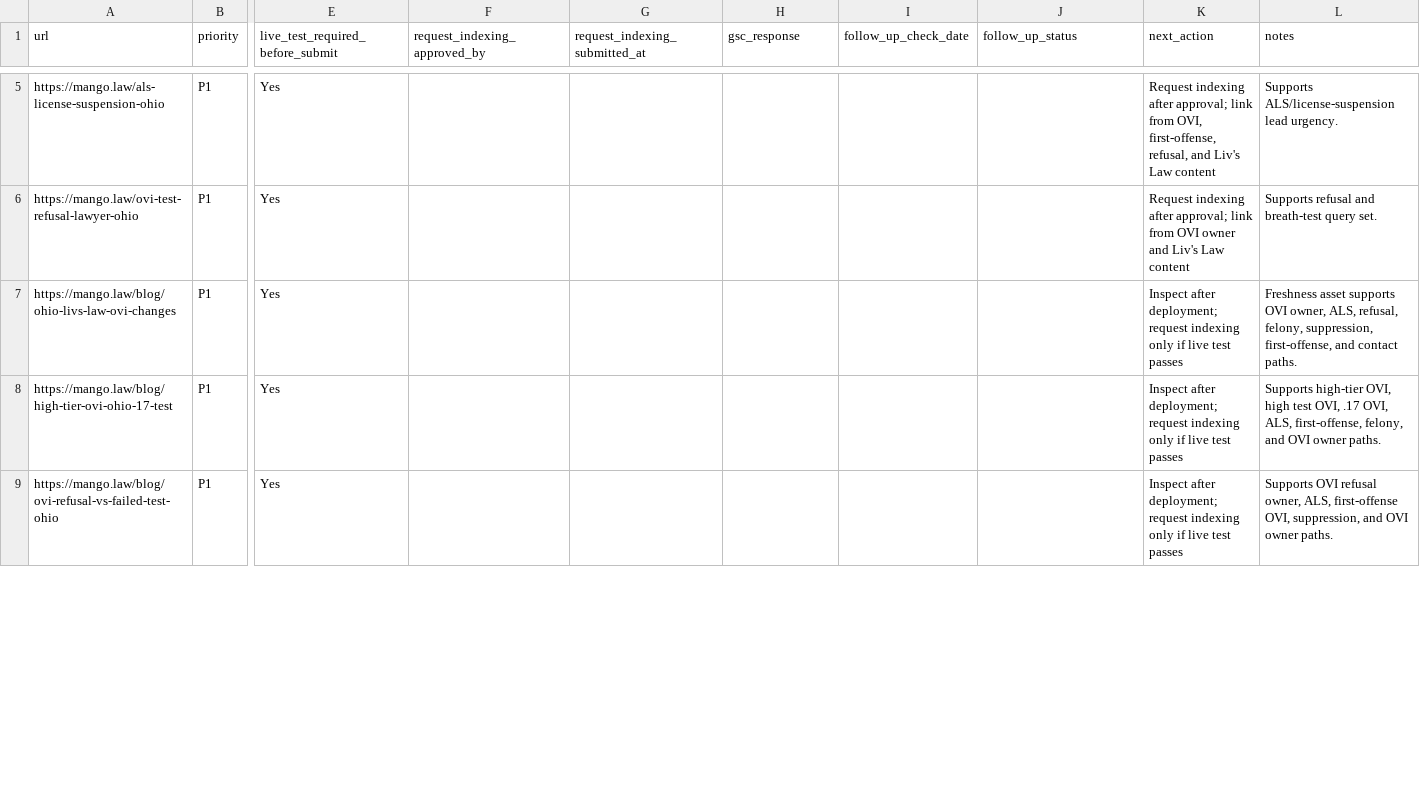
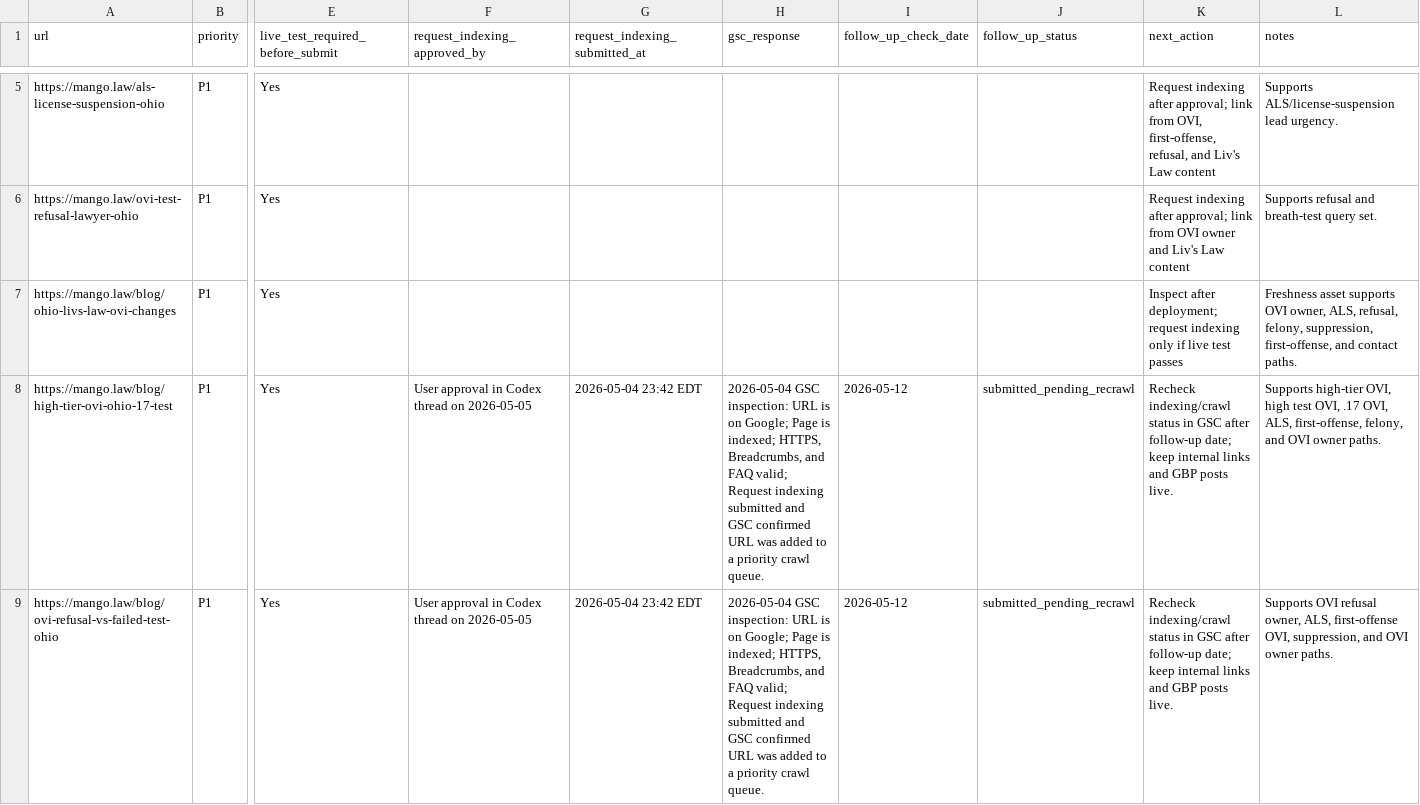
Before and after one commit to sistrunktech/mango-law-website, a CSV file: docs/technical/seo-aeo-round-2026-05-03/gsc-indexing-submission-log.csv, drawn as a sheet; only a part is shown, gaps mark what is left out; the diff covers the shown part only; the diff names each change by its address in the sheet, - before the commit and + after, or states it on an @@ line.

Commit message:
fix(seo): tighten metadata and submit indexing logs
Ship Ahrefs title/meta/schema cleanup, GA4 lead-path QA coverage, GSC indexing submission logs, and the blog OG image warning fix.

```diff
--- a/docs/technical/seo-aeo-round-2026-05-03/gsc-indexing-submission-log.csv
+++ b/docs/technical/seo-aeo-round-2026-05-03/gsc-indexing-submission-log.csv
-F8:F9 (request_indexing_approved_by): (empty)
+F8:F9 (request_indexing_approved_by): User approval in Codex thread on 2026-05-05
-G8:G9 (request_indexing_submitted_at): (empty)
+G8:G9 (request_indexing_submitted_at): 2026-05-04 23:42 EDT
-H8:H9 (gsc_response): (empty)
+H8:H9 (gsc_response): 2026-05-04 GSC inspection: URL is on Google; Page is indexed; HTTPS, Breadcrumbs, and FAQ valid; Request indexing submitted and GSC confirmed URL was added to a priority crawl queue.
-I8:I9 (follow_up_check_date): (empty)
+I8:I9 (follow_up_check_date): 2026-05-12
-J8:J9 (follow_up_status): (empty)
+J8:J9 (follow_up_status): submitted_pending_recrawl
-K8:K9 (next_action): Inspect after deployment; request indexing only if live test passes
+K8:K9 (next_action): Recheck indexing/crawl status in GSC after follow-up date; keep internal links and GBP posts live.
```
Also changed, not shown: 36 edited cells elsewhere in this file, 40 other files.
